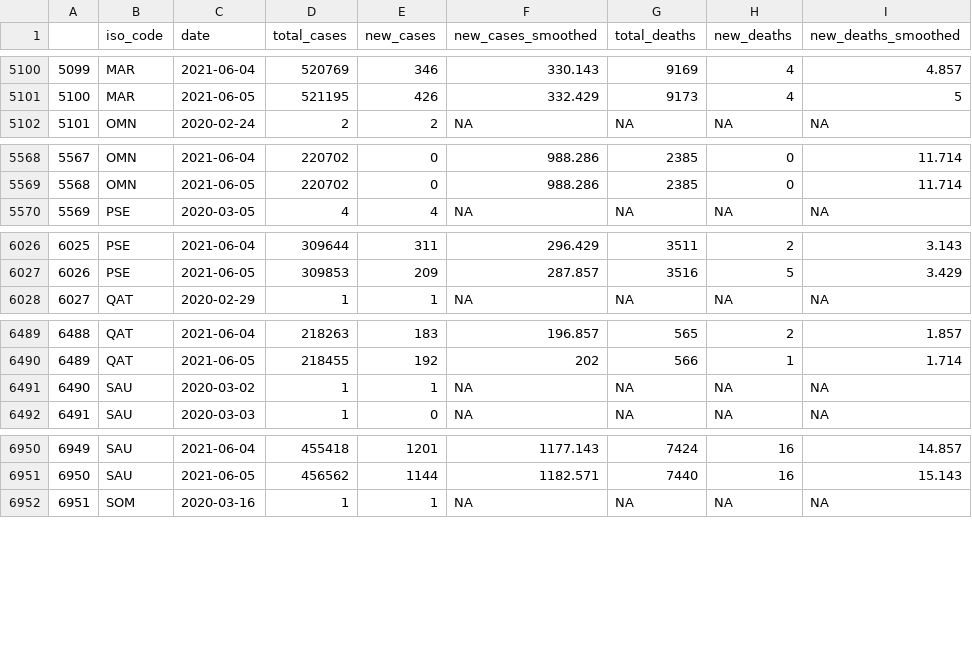
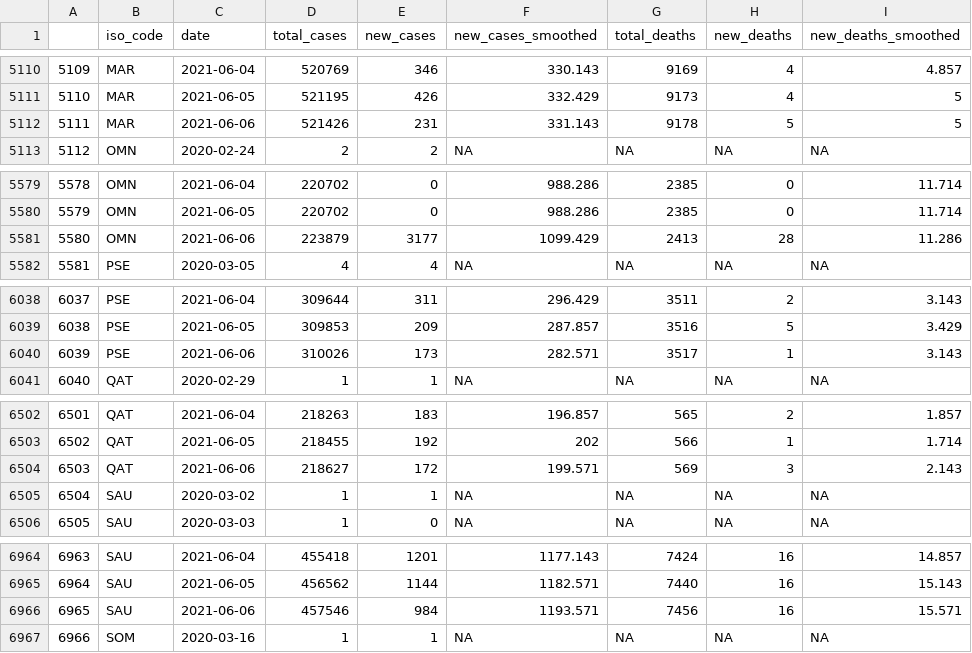
Before and after one commit to inception-labs/covid-vaccine-mena, a CSV file: Demographics/MENAR-CountriesCOVID.csv, drawn as a sheet; only a part is shown, gaps mark what is left out; the diff covers the shown part only; the diff names each change by its address in the sheet, - before the commit and + after, or states it on an @@ line.

```diff
--- a/Demographics/MENAR-CountriesCOVID.csv
+++ b/Demographics/MENAR-CountriesCOVID.csv
@@ column A renumbered between rows 470 and 10111 @@
+row 5112: 5111 | MAR | 2021-06-06 | 521426 | 231 | 331.143 | 9178 | 5 | 5
+row 5581: 5580 | OMN | 2021-06-06 | 223879 | 3177 | 1099.429 | 2413 | 28 | 11.286
+row 6040: 6039 | PSE | 2021-06-06 | 310026 | 173 | 282.571 | 3517 | 1 | 3.143
+row 6504: 6503 | QAT | 2021-06-06 | 218627 | 172 | 199.571 | 569 | 3 | 2.143
+row 6966: 6965 | SAU | 2021-06-06 | 457546 | 984 | 1193.571 | 7456 | 16 | 15.571
```
Also changed, not shown: 17 added rows elsewhere in this file, Distribution/OWID-Vaccine-Progress.csv, Distribution/Total-Vaccine-Progress.csv.
